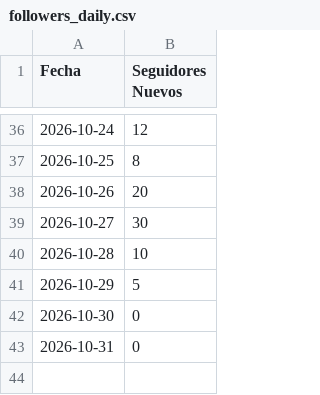
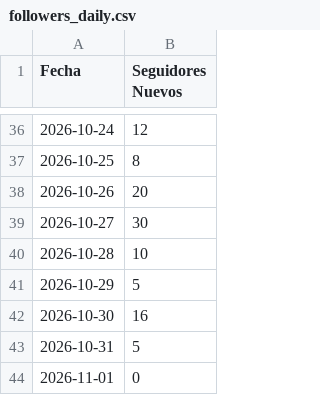
Before and after one commit to nicolasrole10/leon-de-wall-street-IG-performance, a CSV file: data/followers_daily.csv, drawn as a sheet; only a part is shown, gaps mark what is left out.

```diff
--- a/data/followers_daily.csv
+++ b/data/followers_daily.csv
@@ -41,3 +41,4 @@
 2026-10-29,5
-2026-10-30,0
-2026-10-31,0
+2026-10-30,16
+2026-10-31,5
+2026-11-01,0
```
Also changed, not shown: data/reels_performance.csv.
